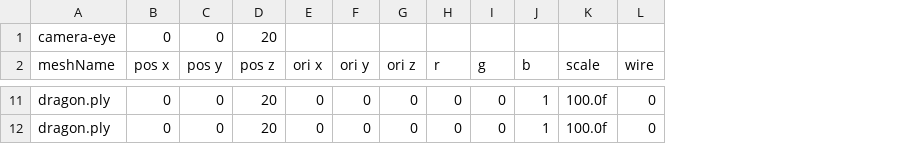
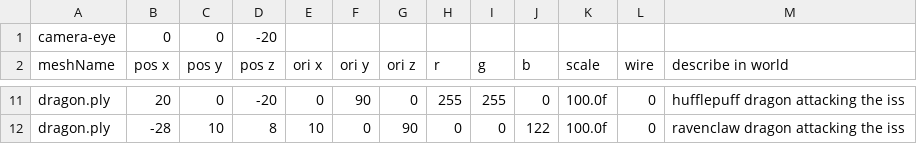
Before and after one commit to TrystanLee/School-Work, a CSV file: Project 1/ILoveOpenGL/ILoveOpenGL/scene.csv, drawn as a sheet; only a part is shown, gaps mark what is left out; the diff covers the shown part only; the diff names each change by its address in the sheet, - before the commit and + after, or states it on an @@ line.

```diff
--- a/Project 1/ILoveOpenGL/ILoveOpenGL/scene.csv
+++ b/Project 1/ILoveOpenGL/ILoveOpenGL/scene.csv
+column M (describe in world), rows 11-12: hufflepuff dragon attacking the iss | ravenclaw dragon attacking the iss
-D1 (pos z): 20
+D1 (pos z): -20
-B11 (pos x): 0
+B11 (pos x): 20
-D11 (pos z): 20
+D11 (pos z): -20
-F11 (ori y): 0
+F11 (ori y): 90
-H11 (r): 0
+H11 (r): 255
-I11 (g): 0
+I11 (g): 255
-J11 (b): 1
+J11 (b): 0
-B12 (pos x): 0
+B12 (pos x): -28
-C12 (pos y): 0
+C12 (pos y): 10
-D12 (pos z): 20
+D12 (pos z): 8
-E12 (ori x): 0
+E12 (ori x): 10
-G12 (ori z): 0
+G12 (ori z): 90
-J12 (b): 1
+J12 (b): 122
```
Also changed, not shown: 32 edited cells elsewhere in this file, 31 other files.
